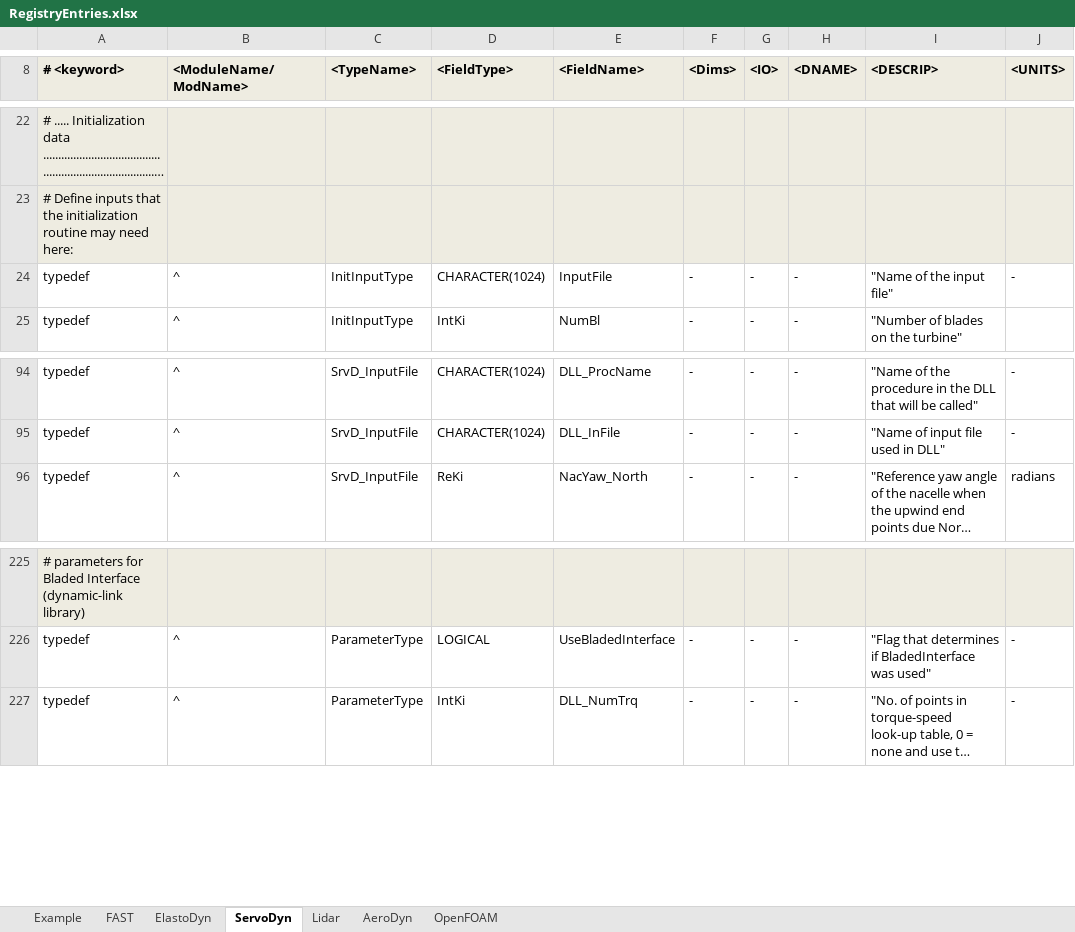
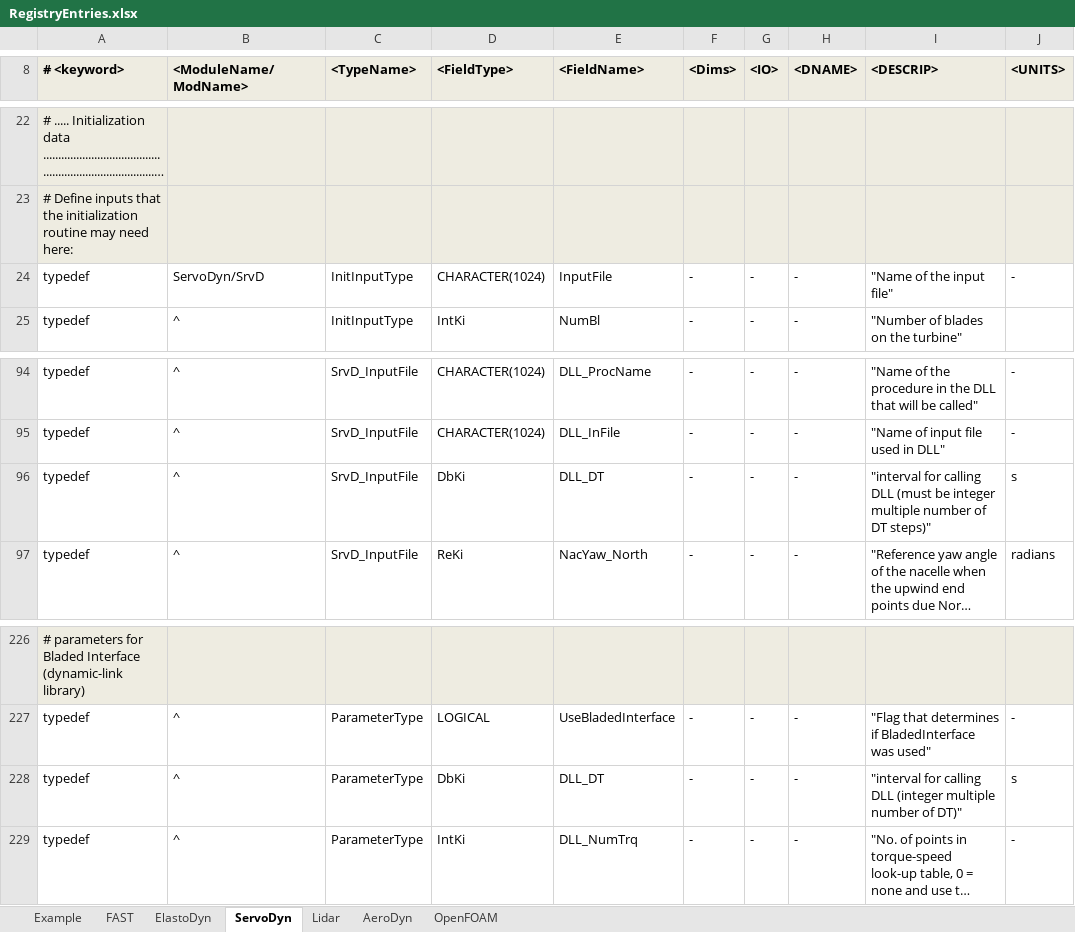
Before and after one commit to OpenFAST/openfast, an Excel workbook: modules-local/fast-library/src/RegistryEntries.xlsx, sheet ServoDyn, drawn as a sheet; only a part is shown, gaps mark what is left out; long unchanged cells end in …; values as stored, in another font and other column widths than the file's, no borders; conditional formats not drawn; the diff names each change by its address in the sheet, - before the commit and + after, or states it on an @@ line.

Commit message:
updated ServoDyn with two extra inputs (DLL_InFile and DLL_DT); updated input files accordingly; modified SrvD so that DLL can be called at an integer multiple of the module's DT (for Siemens validation project)
git-svn-id: https://windsvn2.nrel.gov/FAST/branches/BJonkman@1080 10acb478-4768-415a-8850-bacdb5912d4d

Former-commit-id: 6d89259abc2e3435092ad192f340bdf0afba1d9b

```diff
--- a/modules-local/fast-library/src/RegistryEntries.xlsx (sheet ServoDyn)
+++ b/modules-local/fast-library/src/RegistryEntries.xlsx (sheet ServoDyn)
-B24 (<ModuleName/ModName>): ^
+B24 (<ModuleName/ModName>): ServoDyn/SrvD
+row 96: typedef | ^ | SrvD_InputFile | DbKi | DLL_DT | - | - | - | "interval for calling DLL (must be integer multiple number of DT steps)" | s
+row 228: typedef | ^ | ParameterType | DbKi | DLL_DT | - | - | - | "interval for calling DLL (integer multiple number of DT)" | s
```
Also changed, not shown: 1 other file.
